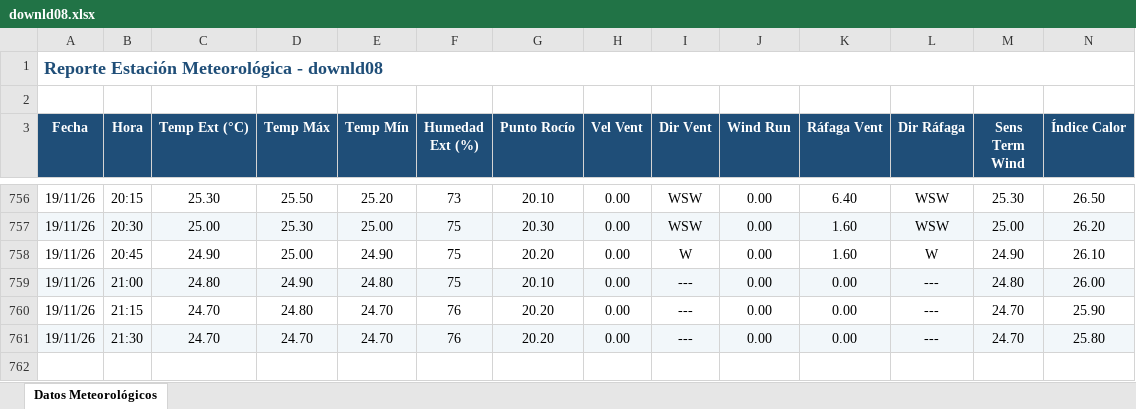
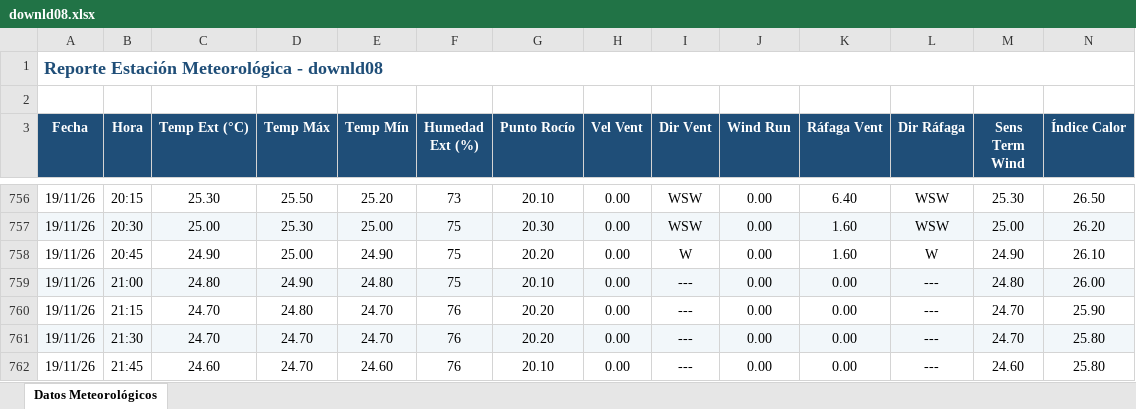
Before and after one commit to intasalta/ema_lajitas, an Excel workbook: downld08.xlsx, sheet Datos Meteorológicos, drawn as a sheet; only a part is shown, gaps mark what is left out; values as stored, in another font and other column widths than the file's, no borders; rows hold the shown columns only; the diff names each change by its address in the sheet, - before the commit and + after, or states it on an @@ line.

```diff
--- a/downld08.xlsx (sheet Datos Meteorológicos)
+++ b/downld08.xlsx (sheet Datos Meteorológicos)
+row 762: 19/11/26 | 21:45 | 24.60 | 24.70 | 24.60 | 76 | 20.10 | 0.00 | --- | 0.00 | 0.00 | --- | 24.60 | 25.80
```
Also changed, not shown: downld02.xlsx, 2 other files.
